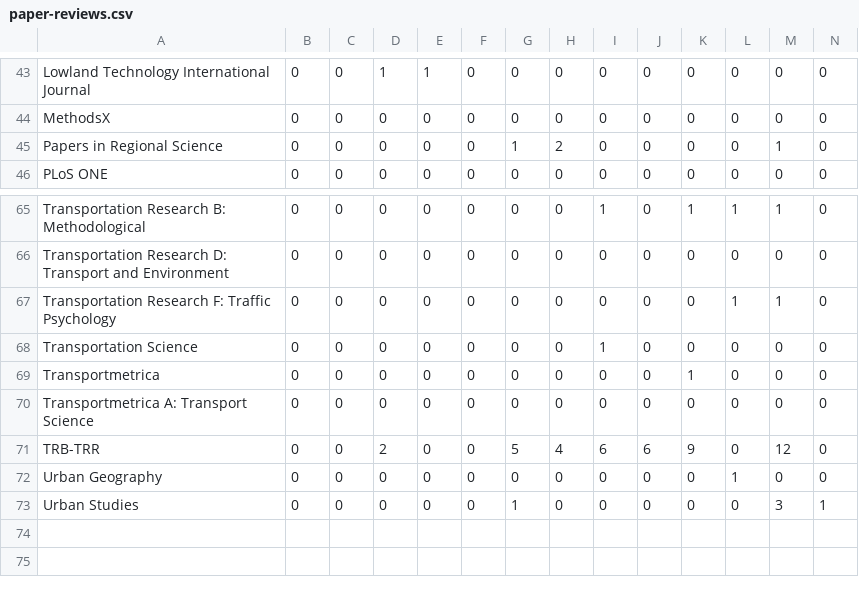
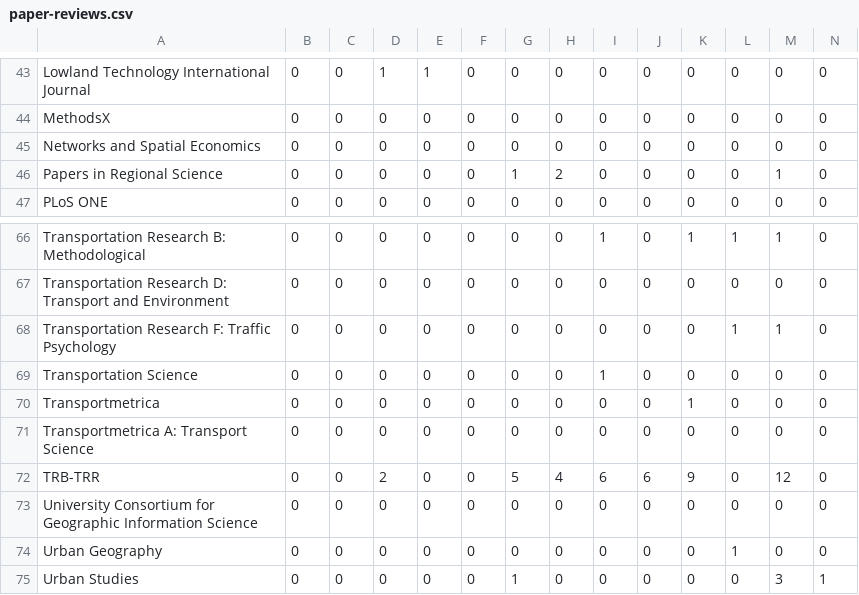
Before and after one commit to paezha/Official-CV, a CSV file: assets/paper-reviews.csv, drawn as a sheet; only a part is shown, gaps mark what is left out; rows hold the shown columns only; the diff names each change by its address in the sheet, - before the commit and + after, or states it on an @@ line.

Commit message:
Updated with paper reviews

```diff
--- a/assets/paper-reviews.csv
+++ b/assets/paper-reviews.csv
+row 45: Networks and Spatial Economics | 0 | 0 | 0 | 0 | 0 | 0 | 0 | 0 | 0 | 0 | 0 | 0 | 0
+row 73: University Consortium for Geographic Information Science | 0 | 0 | 0 | 0 | 0 | 0 | 0 | 0 | 0 | 0 | 0 | 0 | 0
```
Also changed, not shown: 2 other files.
